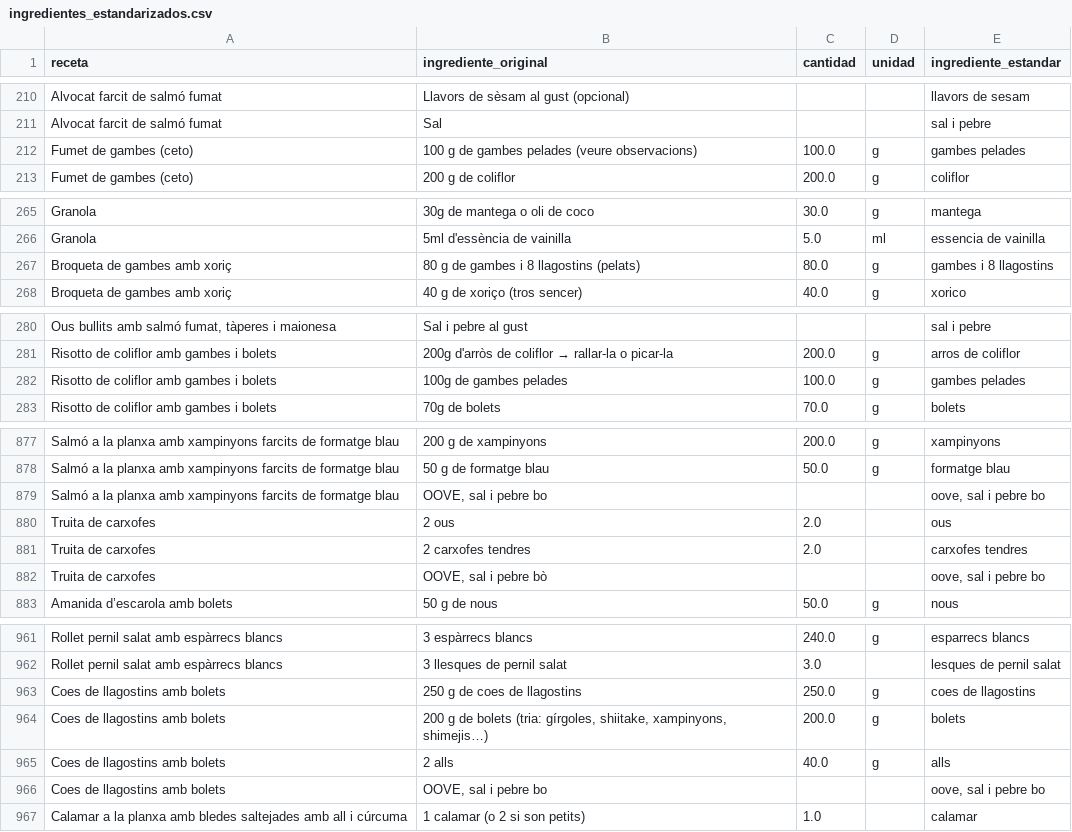
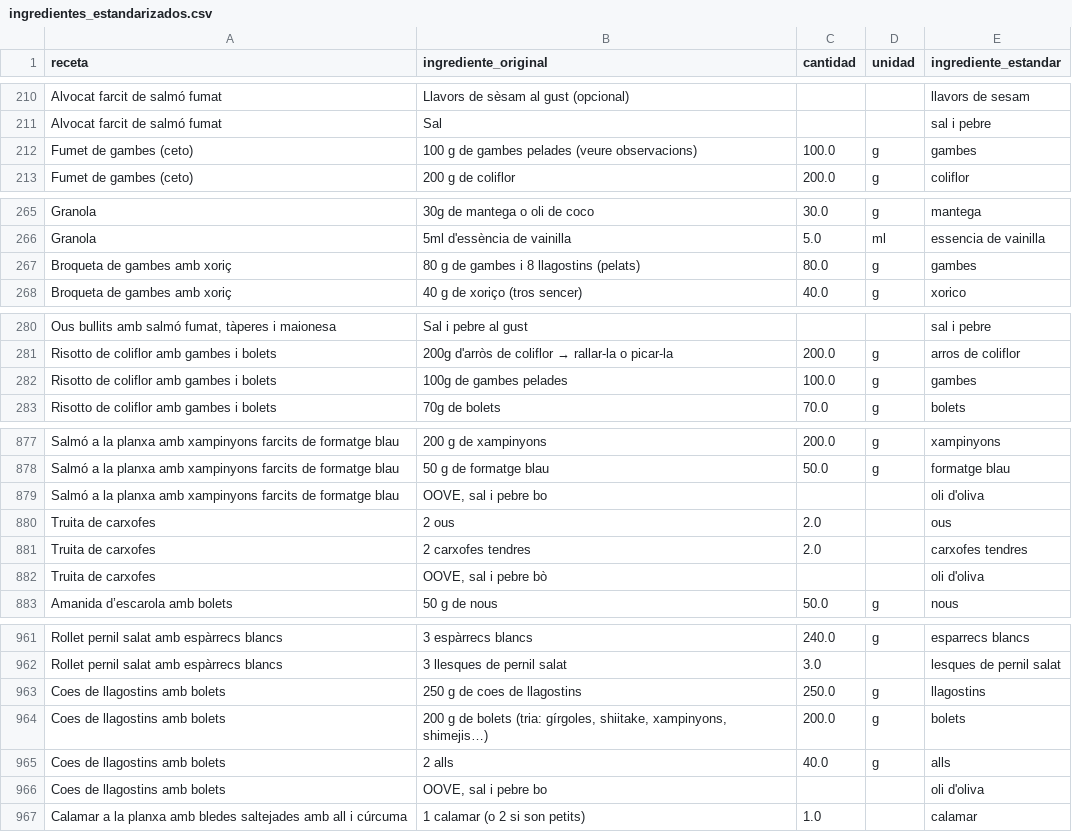
Before and after one commit to TonioDominguez/nutri_test, a CSV file: ingredientes_estandarizados.csv, drawn as a sheet; only a part is shown, gaps mark what is left out; the diff covers the shown part only; the diff names each change by its address in the sheet, - before the commit and + after, or states it on an @@ line.

```diff
--- a/ingredientes_estandarizados.csv
+++ b/ingredientes_estandarizados.csv
-E212 (ingrediente_estandar): gambes pelades
+E212 (ingrediente_estandar): gambes
-E267 (ingrediente_estandar): gambes i 8 llagostins
+E267 (ingrediente_estandar): gambes
-E282 (ingrediente_estandar): gambes pelades
+E282 (ingrediente_estandar): gambes
-E879 (ingrediente_estandar): oove, sal i pebre bo
+E879 (ingrediente_estandar): oli d'oliva
-E882 (ingrediente_estandar): oove, sal i pebre bo
+E882 (ingrediente_estandar): oli d'oliva
-E963 (ingrediente_estandar): coes de llagostins
+E963 (ingrediente_estandar): llagostins
-E966 (ingrediente_estandar): oove, sal i pebre bo
+E966 (ingrediente_estandar): oli d'oliva
```
Also changed, not shown: 1 added row and 27 edited cells elsewhere in this file, 1 other file.
